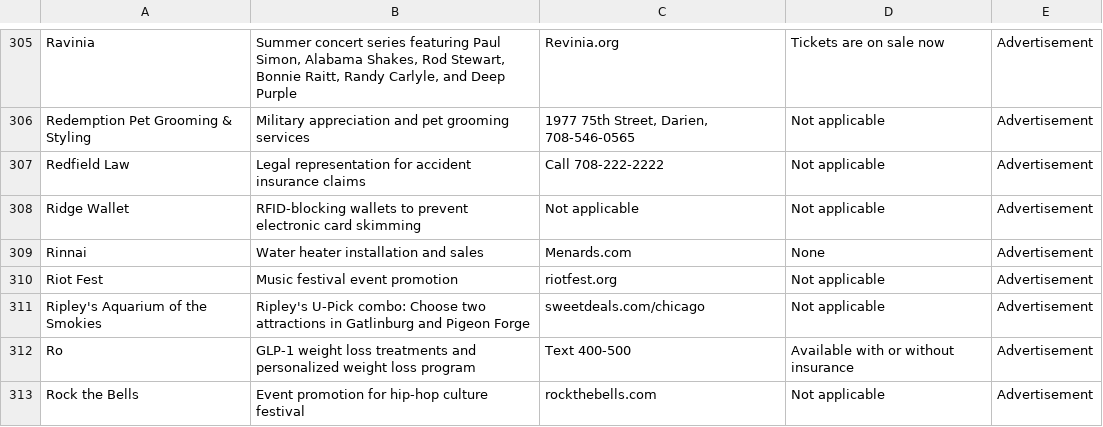
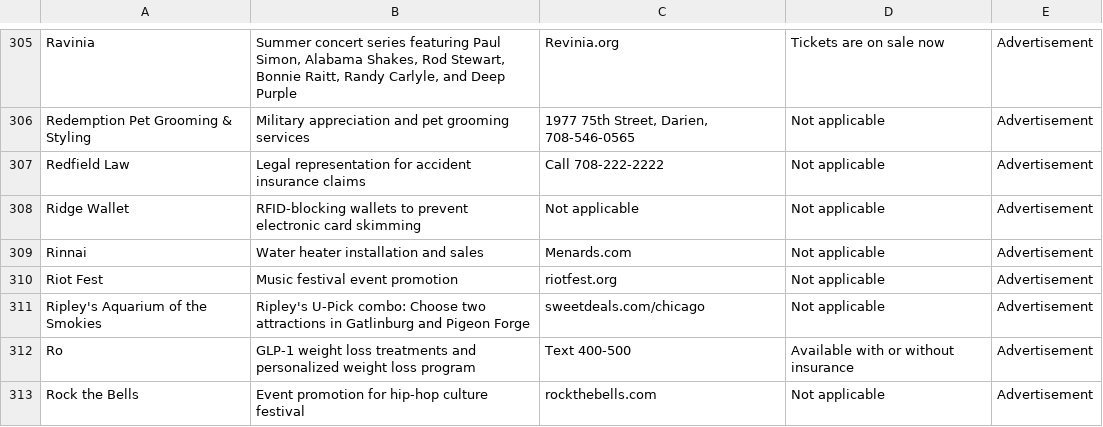
Before and after one commit to MATR-Technologies/ReplayAdsViewer, a CSV file: data.csv, drawn as a sheet; only a part is shown, gaps mark what is left out; the diff covers the shown part only.

```diff
--- a/data.csv
+++ b/data.csv
@@ -308,3 +308,3 @@
 "Ridge Wallet","RFID-blocking wallets to prevent electronic card skimming","Not applicable","Not applicable","Advertisement"
-"Rinnai","Water heater installation and sales","Menards.com","None","Advertisement"
+"Rinnai","Water heater installation and sales","Menards.com","Not applicable","Advertisement"
 "Riot Fest","Music festival event promotion","riotfest.org","Not applicable","Advertisement"
```
Also changed, not shown: 55 edited cells elsewhere in this file.
